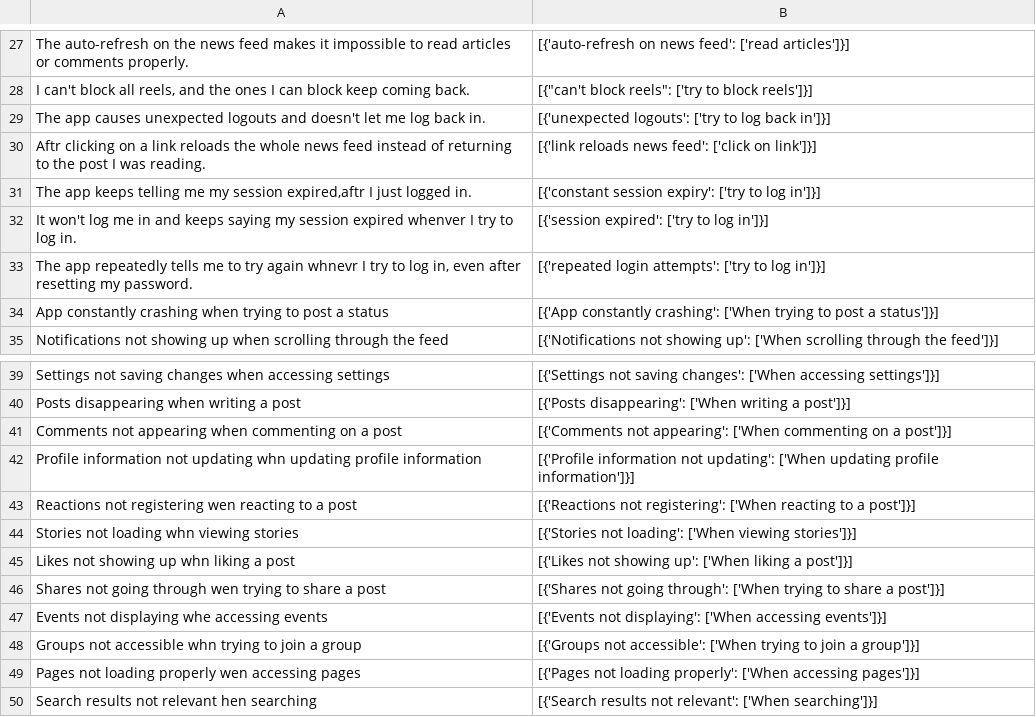
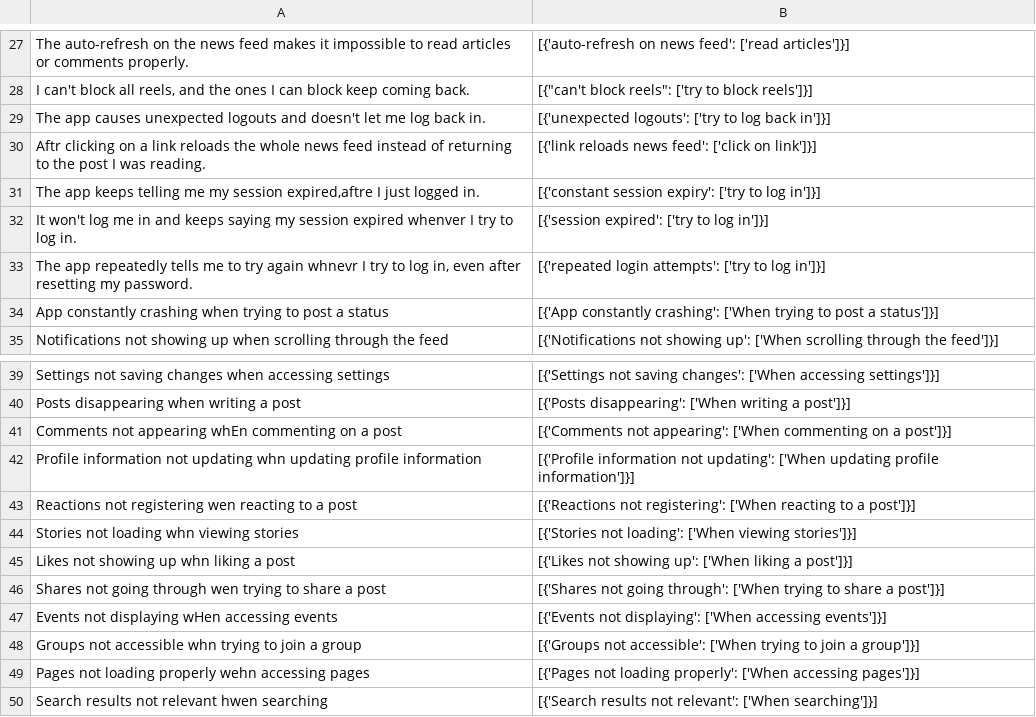
Before and after one commit to Sadik-Yasin-Eftee/Web-Scraping, a CSV file: Event Dataset Fabrication/scenario1.csv, drawn as a sheet; only a part is shown, gaps mark what is left out.

Commit message:
Regenerated dataset

```diff
--- a/Event Dataset Fabrication/scenario1.csv
+++ b/Event Dataset Fabrication/scenario1.csv
@@ -31,3 +31,3 @@ The app causes unexpected logouts and doesn't let me log back in.,[{'unexpected
 Aftr clicking on a link reloads the whole news feed instead of returning to the post I was reading. ,[{'link reloads news feed': ['click on link']}]
-"The app keeps telling me my session expired,aftr I just logged in.",[{'constant session expiry': ['try to log in']}]
+"The app keeps telling me my session expired,aftre I just logged in.",[{'constant session expiry': ['try to log in']}]
 It won't log me in and keeps saying my session expired whenver I try to log in.,[{'session expired': ['try to log in']}]
@@ -41,3 +41,3 @@ Settings not saving changes when accessing settings,[{'Settings not saving chang
 Posts disappearing when writing a post,[{'Posts disappearing': ['When writing a post']}]
-Comments not appearing when commenting on a post,[{'Comments not appearing': ['When commenting on a post']}]
+Comments not appearing whEn commenting on a post,[{'Comments not appearing': ['When commenting on a post']}]
 Profile information not updating whn updating profile information,[{'Profile information not updating': ['When updating profile information']}]
@@ -47,5 +47,5 @@ Likes not showing up whn liking a post,[{'Likes not showing up': ['When liking a
 Shares not going through wen trying to share a post,[{'Shares not going through': ['When trying to share a post']}]
-Events not displaying whe accessing events,[{'Events not displaying': ['When accessing events']}]
+Events not displaying wHen accessing events,[{'Events not displaying': ['When accessing events']}]
 Groups not accessible whn trying to join a group,[{'Groups not accessible': ['When trying to join a group']}]
-Pages not loading properly wen accessing pages,[{'Pages not loading properly': ['When accessing pages']}]
-Search results not relevant hen searching,[{'Search results not relevant': ['When searching']}]
+Pages not loading properly wehn accessing pages,[{'Pages not loading properly': ['When accessing pages']}]
+Search results not relevant hwen searching,[{'Search results not relevant': ['When searching']}]
```
Also changed, not shown: 2 other files.
